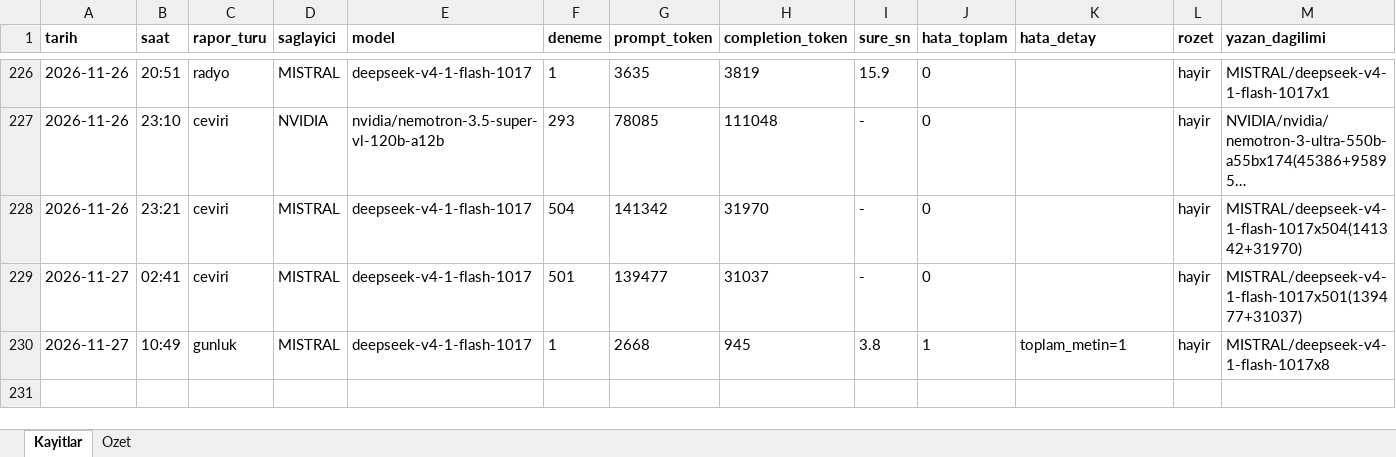
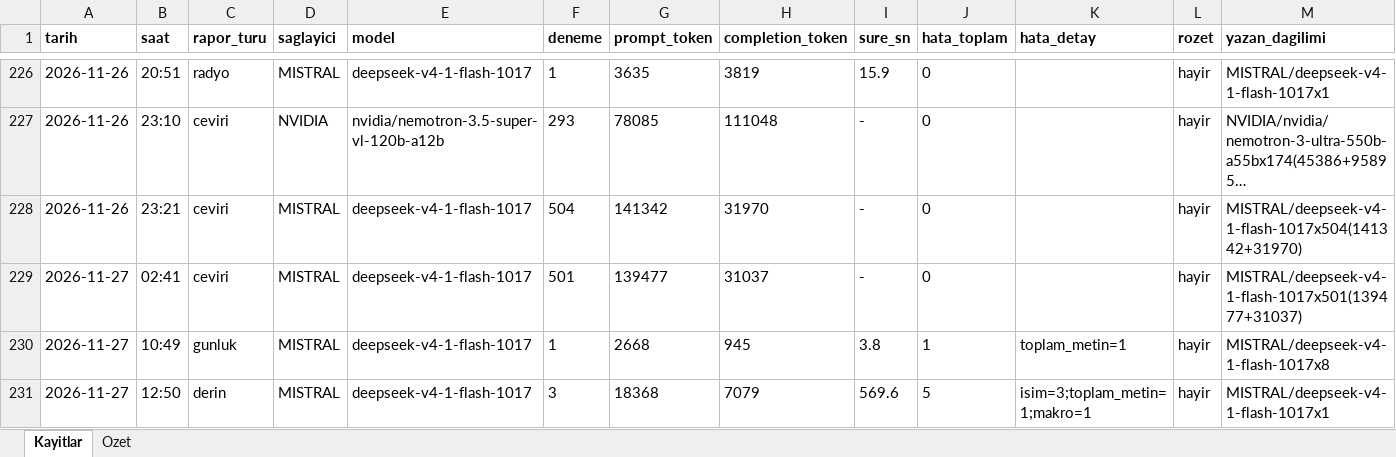
Before and after one commit to gunluk-raporlar/borsa-raporlari, an Excel workbook: data/kullanim-defteri.xlsx, sheet Kayitlar, drawn as a sheet; only a part is shown, gaps mark what is left out; long unchanged cells end in …; values as stored, in another font and other column widths than the file's, no borders; rows hold the shown columns only; the diff names each change by its address in the sheet, - before the commit and + after, or states it on an @@ line.

Commit message:
Derin analiz guncellemesi [CI Skip]

```diff
--- a/data/kullanim-defteri.xlsx (sheet Kayitlar)
+++ b/data/kullanim-defteri.xlsx (sheet Kayitlar)
+row 231: 2026-11-27 | 12:50 | derin | MISTRAL | deepseek-v4-1-flash-1017 | 3 | 18368 | 7079 | 569.6 | 5 | isim=3;toplam_metin=1;makro=1 | hayir | MISTRAL/deepseek-v4-1-flash-1017x1
```
Also changed, not shown: sheet Ozet, 9 other files.
